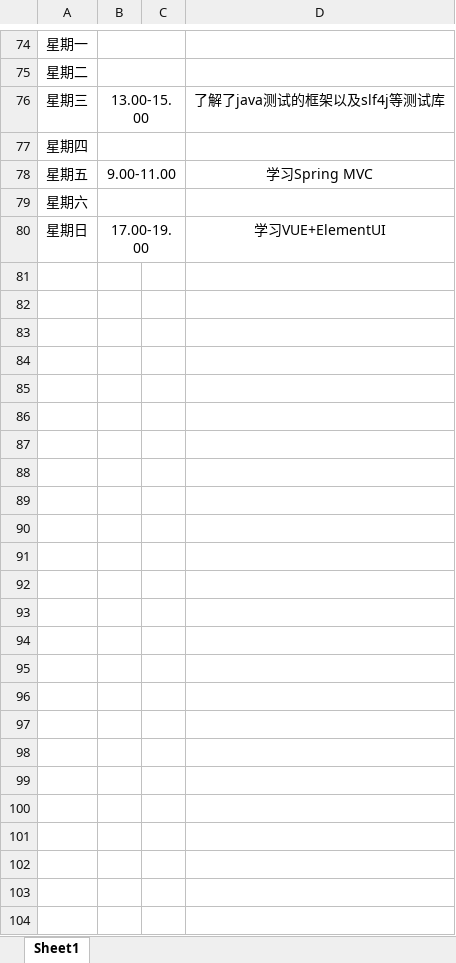
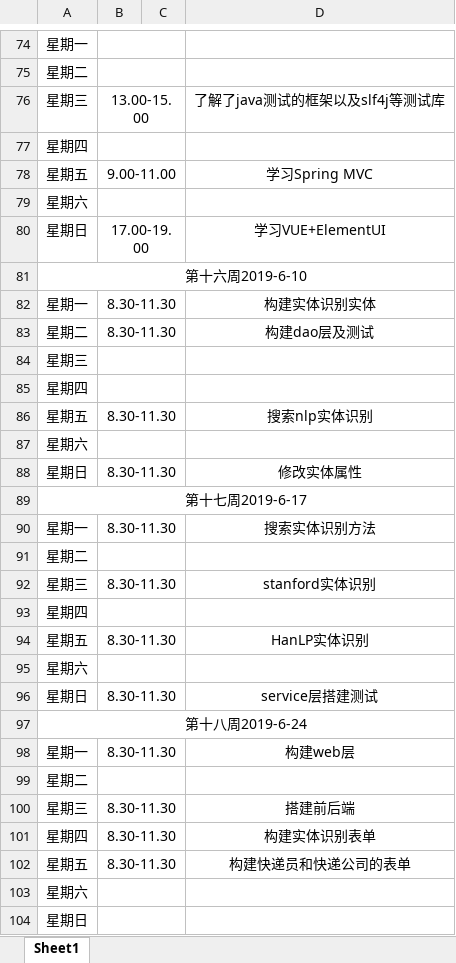
Before and after one commit to ly934060690/OSALS, an Excel workbook: doc/log/201708044204刘广部.xlsx, sheet Sheet1, drawn as a sheet; only a part is shown, gaps mark what is left out; values as stored, in another font and other column widths than the file's, no borders; the diff names each change by its address in the sheet, - before the commit and + after, or states it on an @@ line.

Commit message:
Update 201708044204刘广部.xlsx

```diff
--- a/doc/log/201708044204刘广部.xlsx (sheet Sheet1)
+++ b/doc/log/201708044204刘广部.xlsx (sheet Sheet1)
+row 81: 第十六周2019-6-10
+row 82: 星期一 | 8.30-11.30 |  | 构建实体识别实体
+row 83: 星期二 | 8.30-11.30 |  | 构建dao层及测试
+row 84: 星期三
+row 85: 星期四
+row 86: 星期五 | 8.30-11.30 |  | 搜索nlp实体识别
+row 87: 星期六
+row 88: 星期日 | 8.30-11.30 |  | 修改实体属性
+row 89: 第十七周2019-6-17
+row 90: 星期一 | 8.30-11.30 |  | 搜索实体识别方法
+row 91: 星期二
+row 92: 星期三 | 8.30-11.30 |  | stanford实体识别
+row 93: 星期四
+row 94: 星期五 | 8.30-11.30 |  | HanLP实体识别
+row 95: 星期六
+row 96: 星期日 | 8.30-11.30 |  | service层搭建测试
+row 97: 第十八周2019-6-24
+row 98: 星期一 | 8.30-11.30 |  | 构建web层
+row 99: 星期二
+row 100: 星期三 | 8.30-11.30 |  | 搭建前后端
+row 101: 星期四 | 8.30-11.30 |  | 构建实体识别表单
+row 102: 星期五 | 8.30-11.30 |  | 构建快递员和快递公司的表单
+row 103: 星期六
+row 104: 星期日
```
